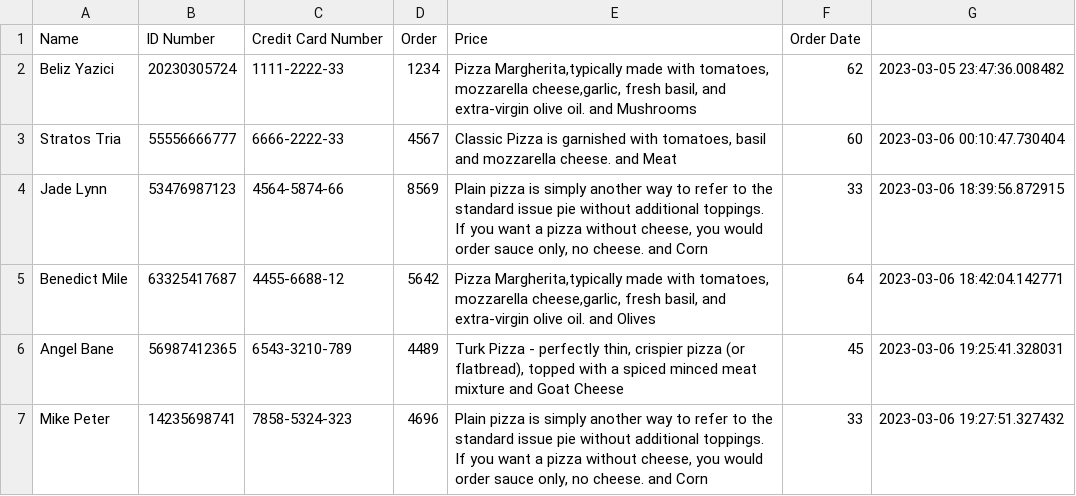
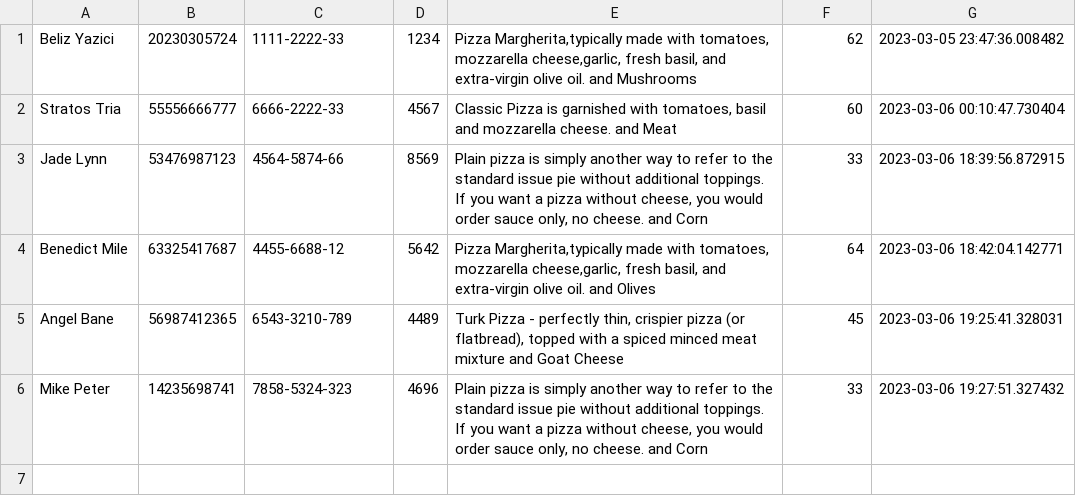
Before and after one commit to belizyazici/PizzaOrderSystem, a CSV file: Orders_Database.csv, drawn as a sheet; the diff names each change by its address in the sheet, - before the commit and + after, or states it on an @@ line.

Commit message:
Update Orders_Database.csv

```diff
--- a/Orders_Database.csv
+++ b/Orders_Database.csv
-row 1: Name | ID Number | Credit Card Number | Order | Price | Order Date
```
